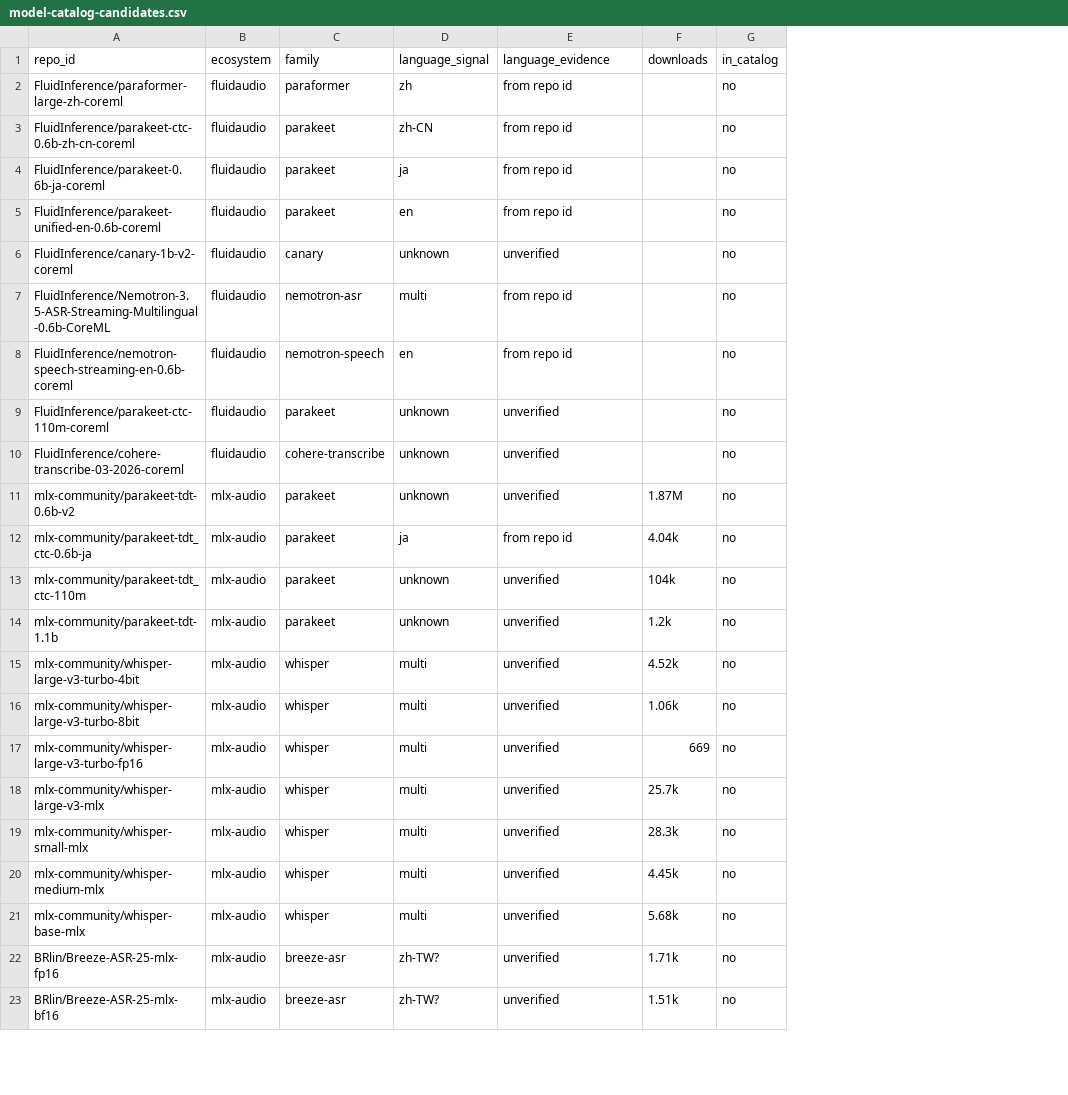
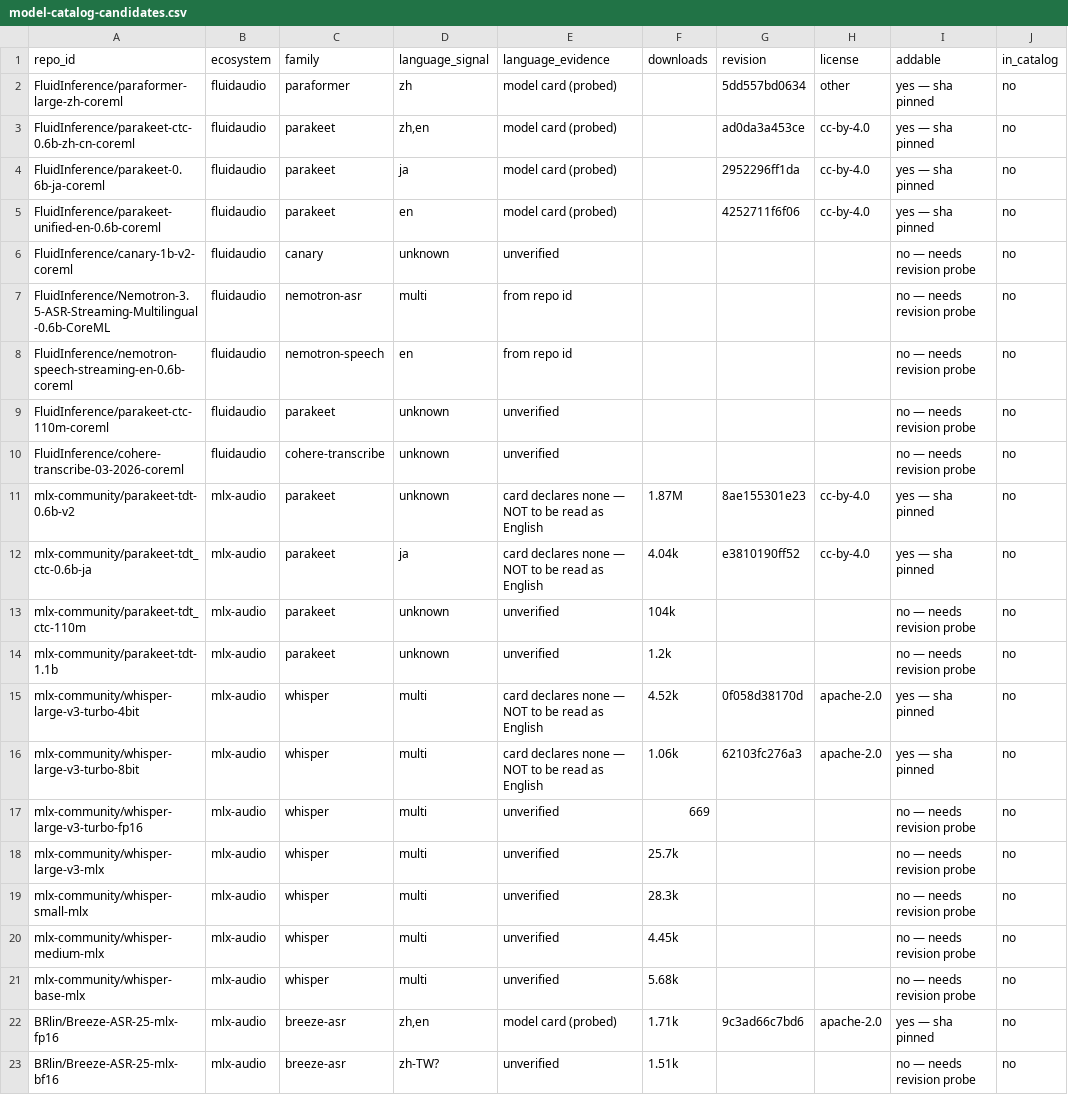
Before and after one commit to PsychQuant/bestASR, a CSV file: docs/model-catalog-candidates.csv, drawn as a sheet; only a part is shown; the diff names each change by its address in the sheet, - before the commit and + after, or states it on an @@ line.

Commit message:
docs: probe nine candidates for pinned sha, language and license
The candidates list was a shortlist to triage, not a catalog delta — no row
carried the pinned revision the supply-chain rule requires. Nine are now probed
through the HF model API: commit sha, the language the card declares, and the
licence.

Five language claims are now measured rather than inferred from the repo id.
One of them corrects a guess: `BRlin/Breeze-ASR-25-mlx-fp16` was marked `zh-TW?`
on a hunch about the Breeze family; the card declares `zh,en` — zh confirmed,
the -TW part still unevidenced, so the CSV now records what the card says and
nothing more.

Four mlx-community cards declare NO language. The CSV states that explicitly
rather than leaving the column blank, because a blank reads as English to
whoever skims it.

The remaining 23 candidates keep `addable = no — needs revision probe`. They are
not addable until each gets the same treatment.

Refs #183

```diff
--- a/docs/model-catalog-candidates.csv
+++ b/docs/model-catalog-candidates.csv
+column G (revision), rows 2-22: 5dd557bd0634 | ad0da3a453ce | 2952296ff1da | 4252711f6f06 |  |  |  |  |  | 8ae155301e23 | e3810190ff52 |  |  | 0f058d38170d | 62103fc276a3 |  |  |  |  |  | 9c3ad66c7bd6
+column H (license), rows 2-22: other | cc-by-4.0 | cc-by-4.0 | cc-by-4.0 |  |  |  |  |  | cc-by-4.0 | cc-by-4.0 |  |  | apache-2.0 | apache-2.0 |  |  |  |  |  | apache-2.0
+column I (addable), rows 2-23: yes — sha pinned | yes — sha pinned | yes — sha pinned | yes — sha pinned | no — needs revision probe | no — needs revision probe | no — needs revision probe | no — needs revision probe | no — needs revision probe | yes — sha pinned | yes — sha pinned | no — needs revision probe | no — needs revision probe | yes — sha pinned | yes — sha pinned | no — needs revision probe | no — needs revision probe | no — needs revision probe | no — needs revision probe | no — needs revision probe | yes — sha pinned | no — needs revision probe
-E2:E5 (language_evidence): from repo id
+E2:E5 (language_evidence): model card (probed)
-D3 (language_signal): zh-CN
+D3 (language_signal): zh,en
-E11 (language_evidence): unverified
+E11 (language_evidence): card declares none — NOT to be read as English
-E12 (language_evidence): from repo id
+E12 (language_evidence): card declares none — NOT to be read as English
-E15:E16 (language_evidence): unverified
+E15:E16 (language_evidence): card declares none — NOT to be read as English
-D22 (language_signal): zh-TW?
+D22 (language_signal): zh,en
-E22 (language_evidence): unverified
+E22 (language_evidence): model card (probed)
```
Also changed, not shown: 1 other file.
